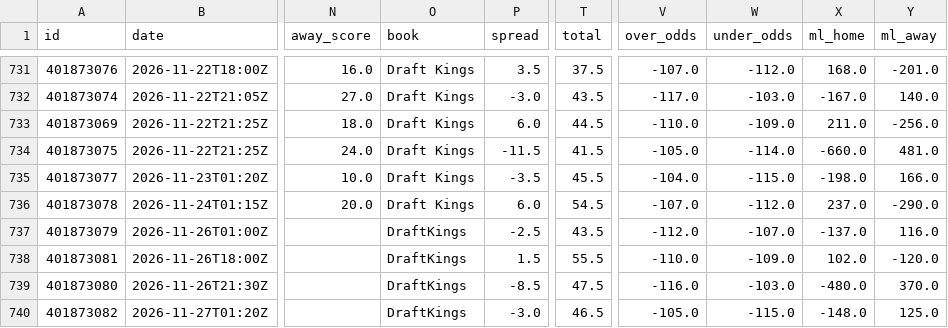
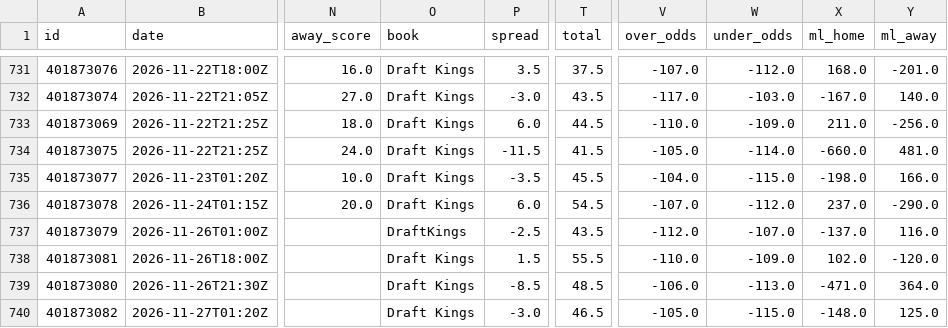
Before and after one commit to bradyaubuchon/cbb-model, a CSV file: data/nfl/games.csv, drawn as a sheet; only a part is shown, gaps mark what is left out; the diff names each change by its address in the sheet, - before the commit and + after, or states it on an @@ line.

```diff
--- a/data/nfl/games.csv
+++ b/data/nfl/games.csv
-O738:O740 (book): DraftKings
+O738:O740 (book): Draft Kings
-T739 (total): 47.5
+T739 (total): 48.5
-V739 (over_odds): -116.0
+V739 (over_odds): -106.0
-W739 (under_odds): -103.0
+W739 (under_odds): -113.0
-X739 (ml_home): -480.0
+X739 (ml_home): -471.0
-Y739 (ml_away): 370.0
+Y739 (ml_away): 364.0
```
Also changed, not shown: data/nba/games.csv, 15 other files.
